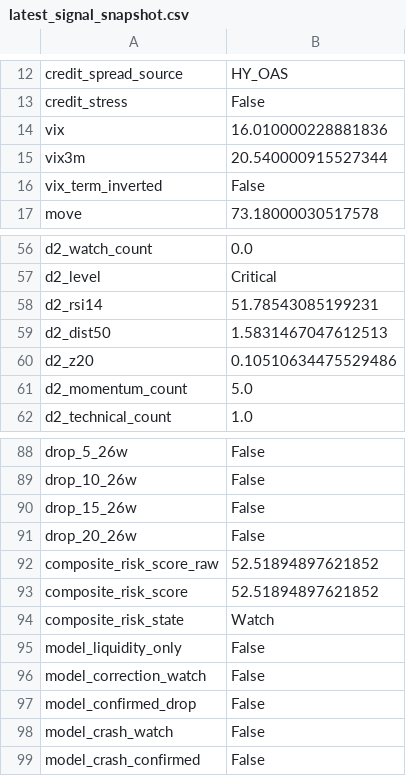
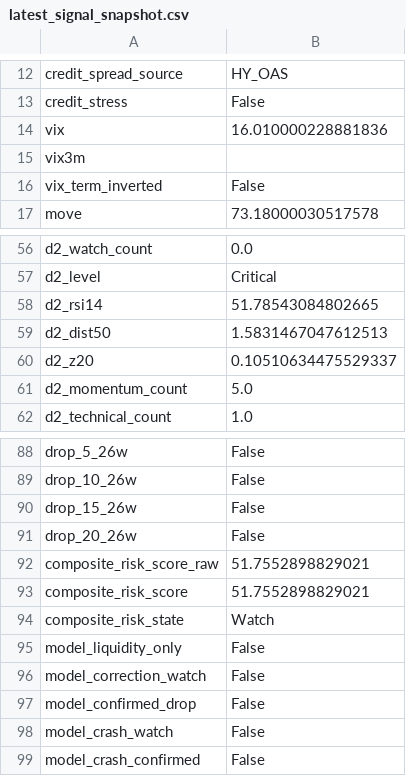
Before and after one commit to emkcufslp-kfc/Makret-Bull-and-Bear-Trap, a CSV file: exports/crash_predictor_study/latest_signal_snapshot.csv, drawn as a sheet; only a part is shown, gaps mark what is left out.

```diff
--- a/exports/crash_predictor_study/latest_signal_snapshot.csv
+++ b/exports/crash_predictor_study/latest_signal_snapshot.csv
@@ -14,3 +14,3 @@ credit_stress,False
 vix,16.010000228881836
-vix3m,20.540000915527344
+vix3m,
 vix_term_inverted,False
@@ -57,5 +57,5 @@ d2_watch_count,0.0
 d2_level,Critical
-d2_rsi14,51.78543085199231
+d2_rsi14,51.78543084802665
 d2_dist50,1.5831467047612513
-d2_z20,0.10510634475529486
+d2_z20,0.10510634475529337
 d2_momentum_count,5.0
@@ -91,4 +91,4 @@ drop_15_26w,False
 drop_20_26w,False
-composite_risk_score_raw,52.51894897621852
-composite_risk_score,52.51894897621852
+composite_risk_score_raw,51.7552898829021
+composite_risk_score,51.7552898829021
 composite_risk_state,Watch
```
Also changed, not shown: exports/crash_predictor_study/composite_risk_bins.csv, exports/crash_predictor_study/daily_confirmation_evaluation.csv, 5 other files.
